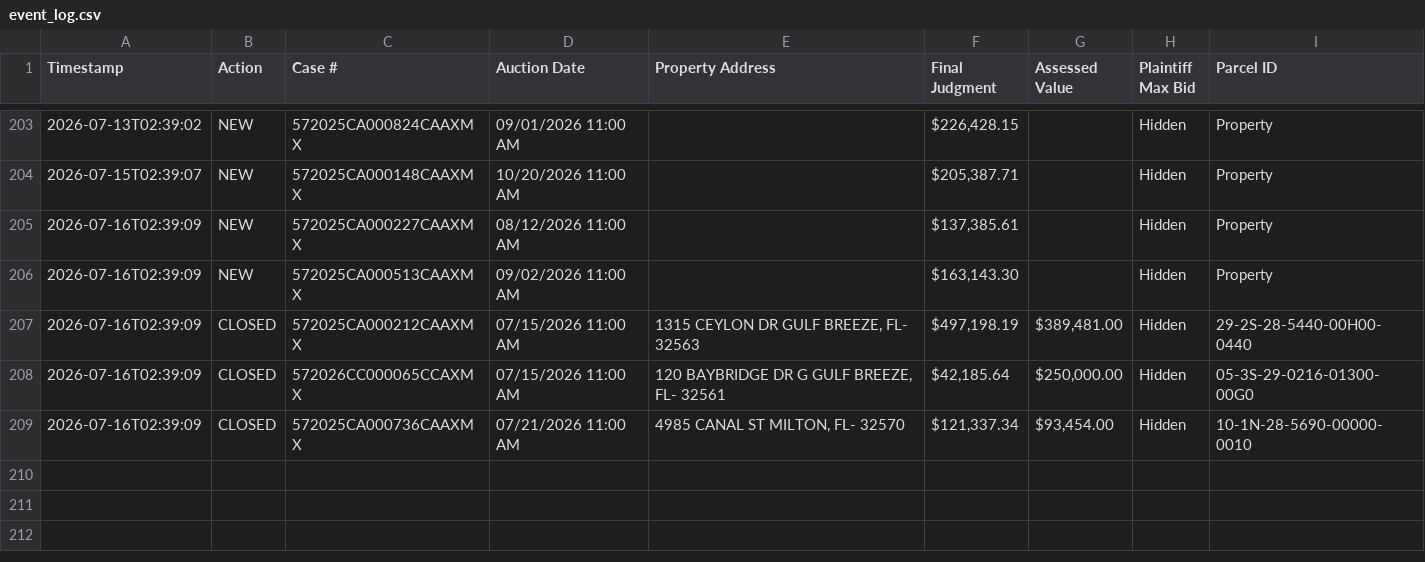
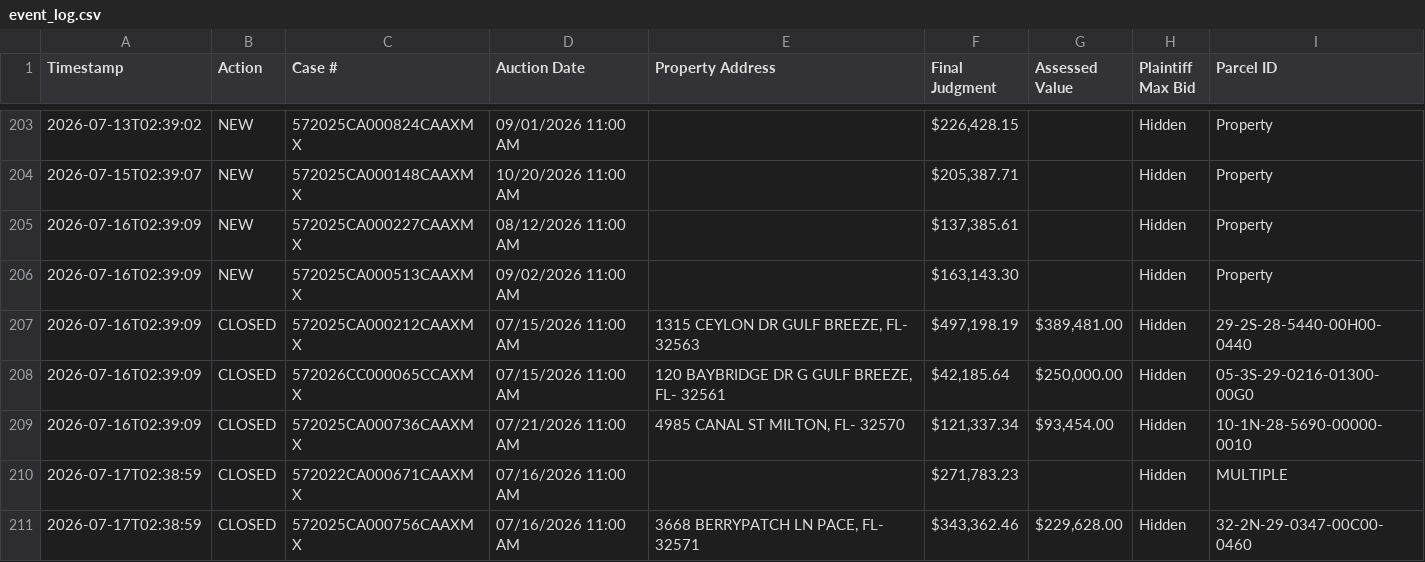
Before and after one commit to figlesias7/realforeclose-santarosa, a CSV file: data/event_log.csv, drawn as a sheet; only a part is shown, gaps mark what is left out.

```diff
--- a/data/event_log.csv
+++ b/data/event_log.csv
@@ -209 +209,3 @@ Timestamp,Action,Case #,Auction Date,Property Address,Final Judgment,Assessed Va
 2026-07-16T02:39:09,CLOSED,572025CA000736CAAXMX,07/21/2026 11:00 AM,"4985 CANAL ST MILTON, FL- 32570","$121,337.34","$93,454.00",Hidden,10-1N-28-5690-00000-0010
+2026-07-17T02:38:59,CLOSED,572022CA000671CAAXMX,07/16/2026 11:00 AM,,"$271,783.23",,Hidden,MULTIPLE
+2026-07-17T02:38:59,CLOSED,572025CA000756CAAXMX,07/16/2026 11:00 AM,"3668 BERRYPATCH LN PACE, FL- 32571","$343,362.46","$229,628.00",Hidden,32-2N-29-0347-00C00-0460
```
Also changed, not shown: 3 other files.
